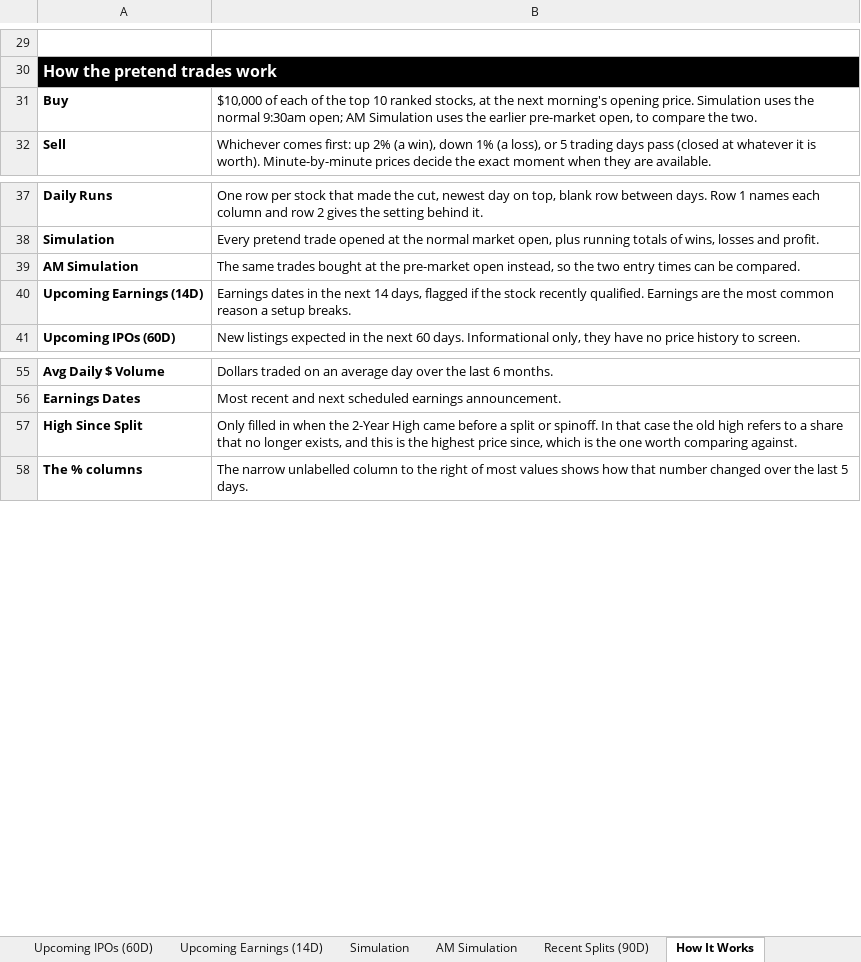
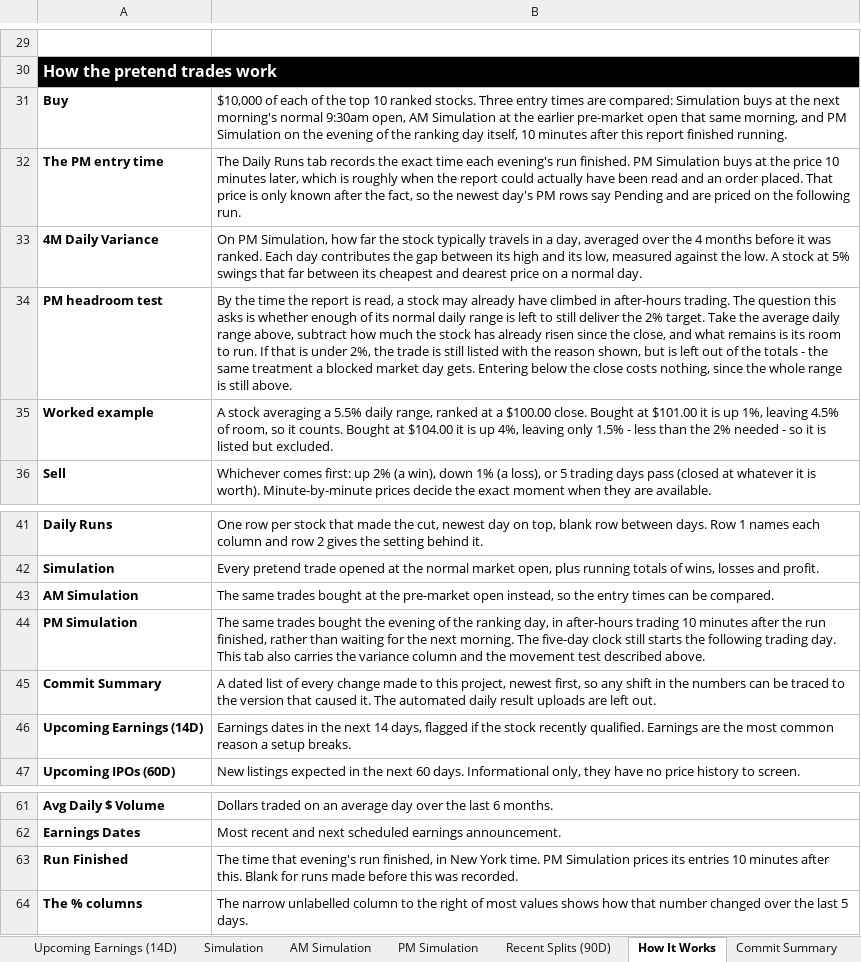
Before and after one commit to codenamev99/invest2.0, an Excel workbook: results.xlsx, sheet How It Works, drawn as a sheet; only a part is shown, gaps mark what is left out; values as stored, in another font and other column widths than the file's, no borders; removed rows and columns are numbered as before the commit, all else as after; the diff names each change by its address in the sheet, - before the commit and + after, or states it on an @@ line.

```diff
--- a/results.xlsx (sheet How It Works)
+++ b/results.xlsx (sheet How It Works)
+sheet tab: PM Simulation
+sheet tab: Commit Summary
-B31: …10 ranked stocks, at the next morning's opening price. Simulation uses the normal 9:30am open; AM Simulation uses the earlier pre-market open, to compare the two.
+B31: …10 ranked stocks. Three entry times are compared: Simulation buys at the next morning's normal 9:30am open, AM Simulation at the earlier pre-market open that same morning, and PM Simulation on the evening of the ranking day itself, 10 minutes after this report finished running.
+row 32: The PM entry time | The Daily Runs tab records the exact time each evening's run finished. PM Simulation buys at the price 10 minutes later, which is roughly when the report could actually have been read and an order placed. That price is only known after the fact, so the newest day's PM rows say Pending and are priced on the following run.
+row 33: 4M Daily Variance | On PM Simulation, how far the stock typically travels in a day, averaged over the 4 months before it was ranked. Each day contributes the gap between its high and its low, measured against the low. A stock at 5% swings that far between its cheapest and dearest price on a normal day.
+row 34: PM headroom test | By the time the report is read, a stock may already have climbed in after-hours trading. The question this asks is whether enough of its normal daily range is left to still deliver the 2% target. Take the average daily range above, subtract how much the stock has already risen since the close, and what remains is its room to run. If that is under 2%, the trade is still listed with the reason shown, but is left out of the totals - the same treatment a blocked market day gets. Entering below the close costs nothing, since the whole range is still above.
+row 35: Worked example | A stock averaging a 5.5% daily range, ranked at a $100.00 close. Bought at $101.00 it is up 1%, leaving 4.5% of room, so it counts. Bought at $104.00 it is up 4%, leaving only 1.5% - less than the 2% needed - so it is listed but excluded.
-B43: …so the two entry times…
+B43: …so the entry times…
+row 44: PM Simulation | The same trades bought the evening of the ranking day, in after-hours trading 10 minutes after the run finished, rather than waiting for the next morning. The five-day clock still starts the following trading day. This tab also carries the variance column and the movement test described above.
+row 45: Commit Summary | A dated list of every change made to this project, newest first, so any shift in the numbers can be traced to the version that caused it. The automated daily result uploads are left out.
-row 57: High Since Split | Only filled in when the 2-Year High came before a split or spinoff. In that case the old high refers to a share that no longer exists, and this is the highest price since, which is the one worth comparing against.
+row 63: Run Finished | The time that evening's run finished, in New York time. PM Simulation prices its entries 10 minutes after this. Blank for runs made before this was recorded.
```
Also changed, not shown: sheet AM Simulation, sheet Simulation, sheet Upcoming Earnings (14D), sheet Daily Runs, sheet Recent Splits (90D), sheet Upcoming IPOs (60D).
